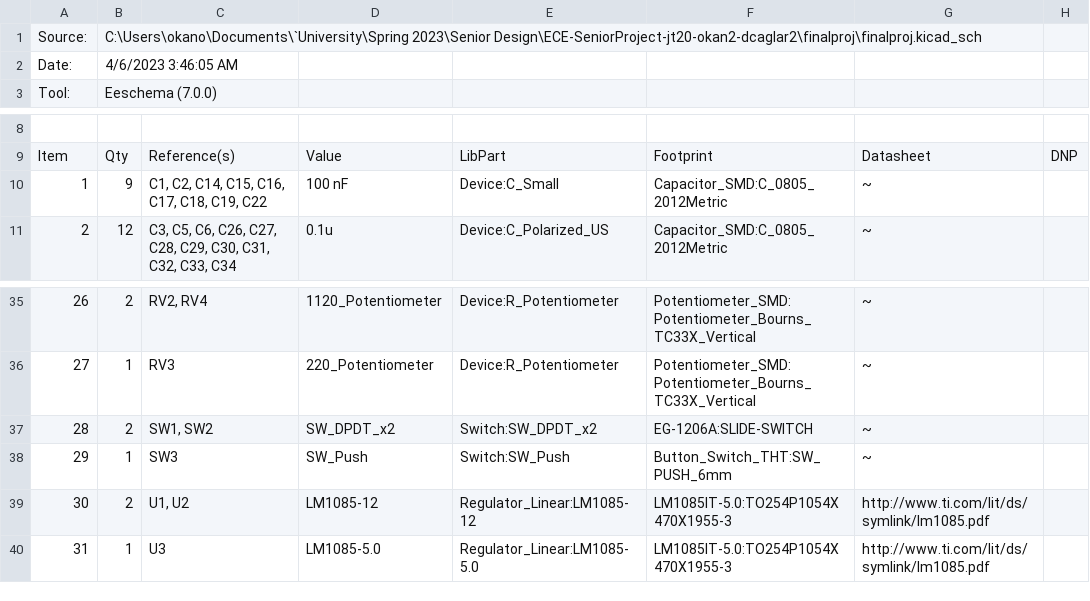
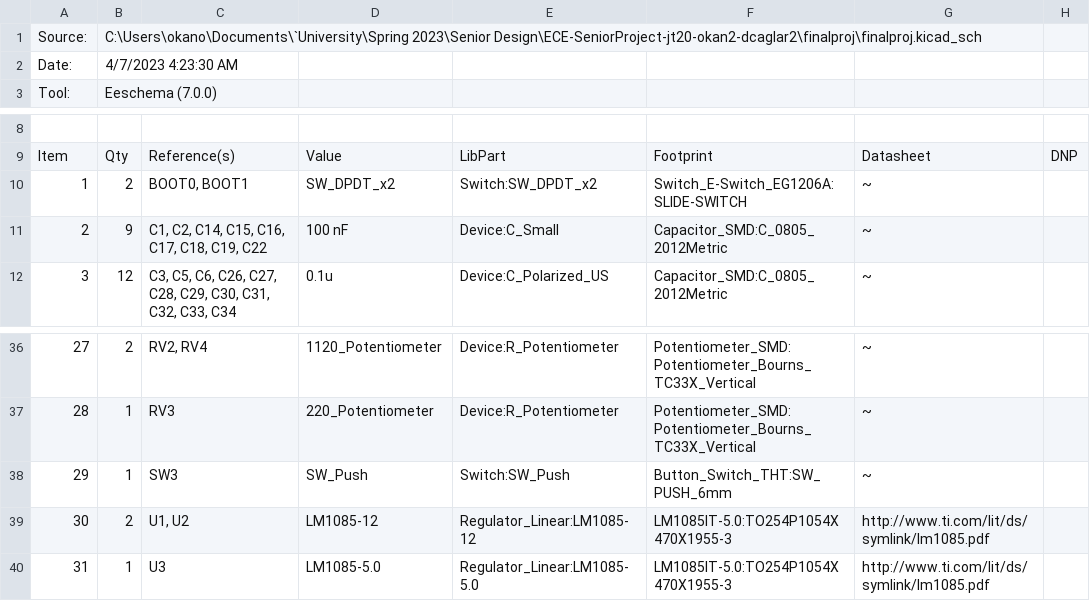
Before and after one commit to AlexTanthiptham/ECE-SeniorProject-jt20-okan2-dcaglar2, a CSV file: finalproj/finalproj.csv, drawn as a sheet; only a part is shown, gaps mark what is left out; removed rows and columns are numbered as before the commit, all else as after; the diff names each change by its address in the sheet, - before the commit and + after, or states it on an @@ line.

```diff
--- a/finalproj/finalproj.csv
+++ b/finalproj/finalproj.csv
-B2: 4/6/2023 3:46:05 AM
+B2: 4/7/2023 4:23:30 AM
+row 10: 1 | 2 | BOOT0, BOOT1 | SW_DPDT_x2 | Switch:SW_DPDT_x2 | Switch_E-Switch_EG1206A:SLIDE-SWITCH | ~
@@ column A renumbered between rows 11 and 37 @@
-row 37: 28 | 2 | SW1, SW2 | SW_DPDT_x2 | Switch:SW_DPDT_x2 | EG-1206A:SLIDE-SWITCH | ~
```
Also changed, not shown: 30 other files.
